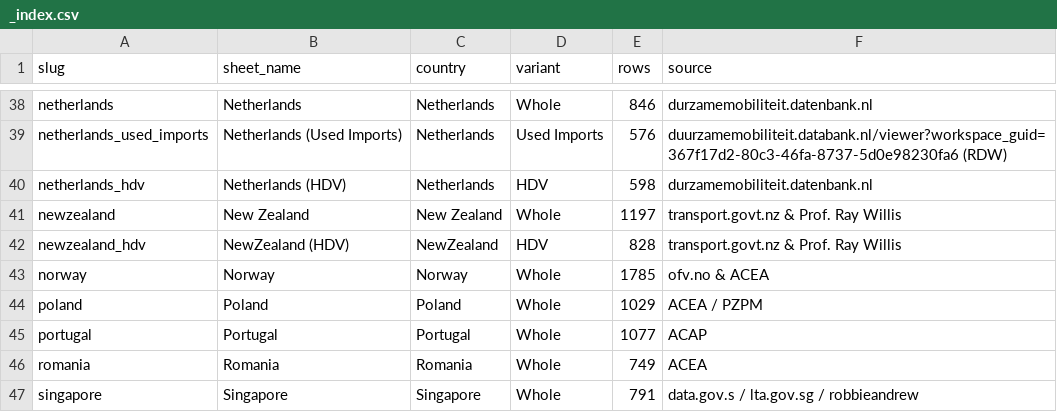
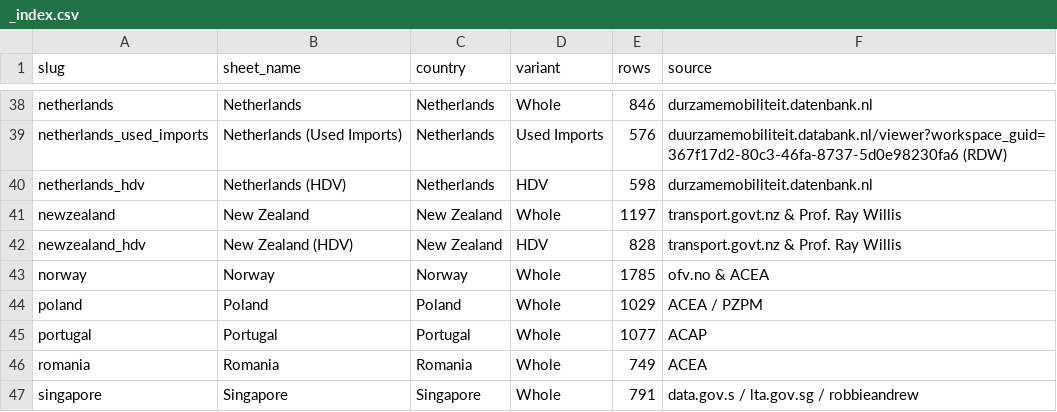
Before and after one commit to LeRaffl/Gallery-TEST, a CSV file: data/markets/_index.csv, drawn as a sheet; only a part is shown, gaps mark what is left out.

Commit message:
fix: normalize New Zealand labels

```diff
--- a/data/markets/_index.csv
+++ b/data/markets/_index.csv
@@ -41,3 +41,3 @@ netherlands_hdv,Netherlands (HDV),Netherlands,HDV,598,durzamemobiliteit.datenban
 newzealand,New Zealand,New Zealand,Whole,1197,transport.govt.nz & Prof. Ray Willis
-newzealand_hdv,NewZealand (HDV),NewZealand,HDV,828,transport.govt.nz & Prof. Ray Willis
+newzealand_hdv,New Zealand (HDV),New Zealand,HDV,828,transport.govt.nz & Prof. Ray Willis
 norway,Norway,Norway,Whole,1785,ofv.no & ACEA
```
Also changed, not shown: params.csv, weights.csv, 8 other files.
